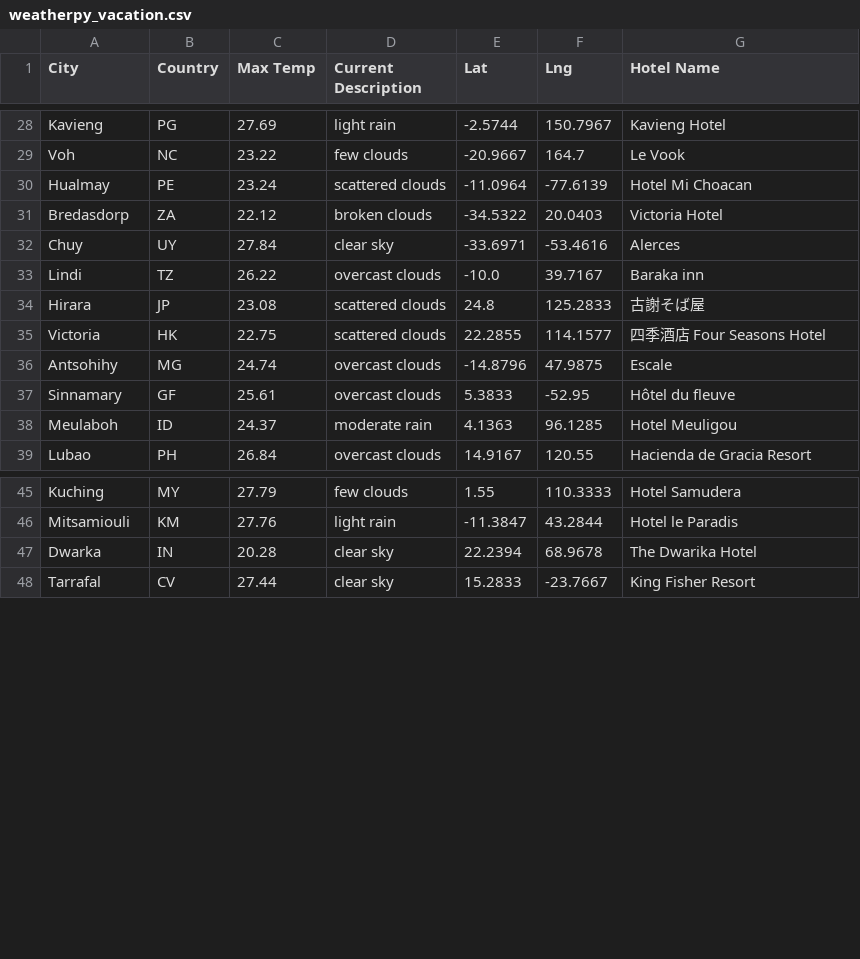
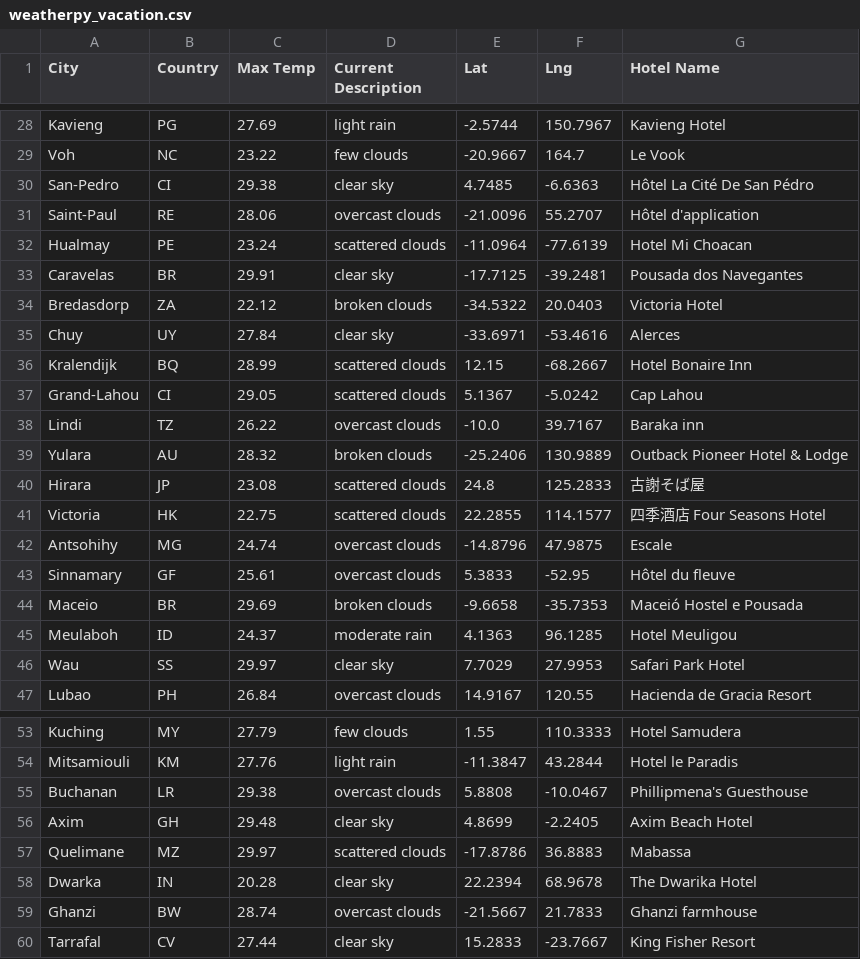
Before and after one commit to MickMarch/world_weather_analysis, a CSV file: vacation_search/weatherpy_vacation.csv, drawn as a sheet; only a part is shown, gaps mark what is left out; the diff covers the shown part only; the diff names each change by its address in the sheet, - before the commit and + after, or states it on an @@ line.

```diff
--- a/vacation_search/weatherpy_vacation.csv
+++ b/vacation_search/weatherpy_vacation.csv
+row 30: San-Pedro | CI | 29.38 | clear sky | 4.7485 | -6.6363 | Hôtel La Cité De San Pédro
+row 31: Saint-Paul | RE | 28.06 | overcast clouds | -21.0096 | 55.2707 | Hôtel d'application
+row 33: Caravelas | BR | 29.91 | clear sky | -17.7125 | -39.2481 | Pousada dos Navegantes
+row 36: Kralendijk | BQ | 28.99 | scattered clouds | 12.15 | -68.2667 | Hotel Bonaire Inn
+row 37: Grand-Lahou | CI | 29.05 | scattered clouds | 5.1367 | -5.0242 | Cap Lahou
+row 39: Yulara | AU | 28.32 | broken clouds | -25.2406 | 130.9889 | Outback Pioneer Hotel & Lodge
+row 44: Maceio | BR | 29.69 | broken clouds | -9.6658 | -35.7353 | Maceió Hostel e Pousada
+row 46: Wau | SS | 29.97 | clear sky | 7.7029 | 27.9953 | Safari Park Hotel
+row 55: Buchanan | LR | 29.38 | overcast clouds | 5.8808 | -10.0467 | Phillipmena's Guesthouse
+row 56: Axim | GH | 29.48 | clear sky | 4.8699 | -2.2405 | Axim Beach Hotel
+row 57: Quelimane | MZ | 29.97 | scattered clouds | -17.8786 | 36.8883 | Mabassa
+row 59: Ghanzi | BW | 28.74 | overcast clouds | -21.5667 | 21.7833 | Ghanzi farmhouse
```
Also changed, not shown: 11 added rows elsewhere in this file, 1 other file.
